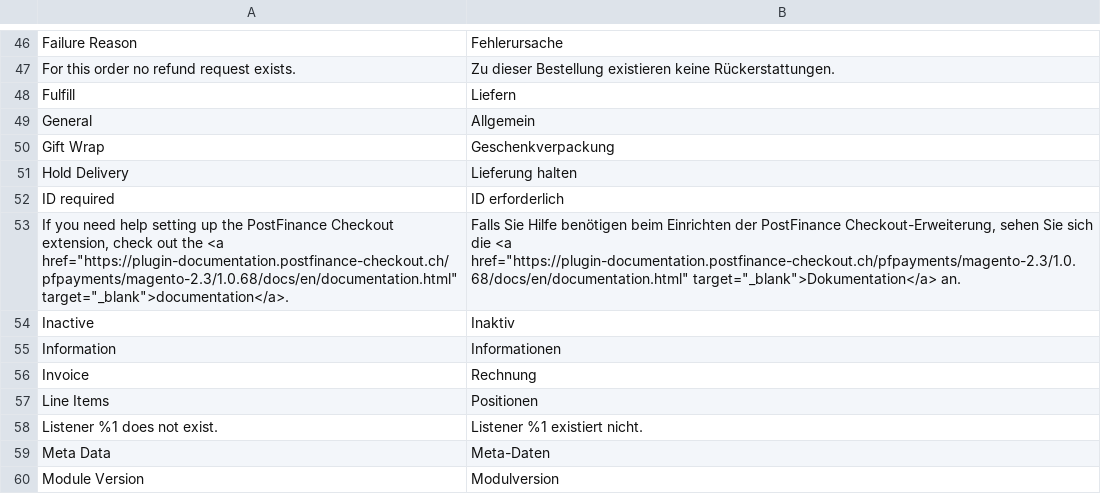
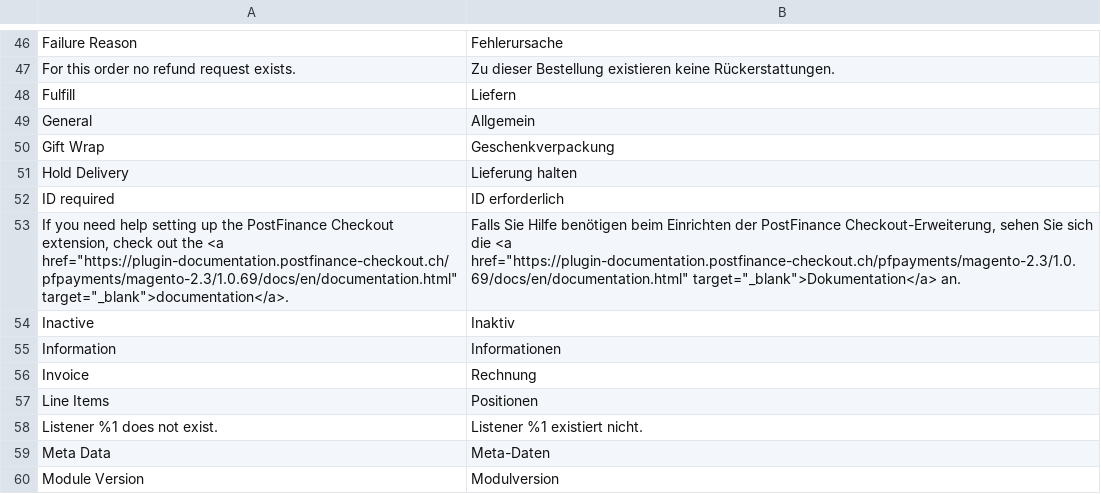
Before and after one commit to versa-dev/CE-mirror, a CSV file: i18n/de_DE.csv, drawn as a sheet; only a part is shown, gaps mark what is left out.

```diff
--- a/i18n/de_DE.csv
+++ b/i18n/de_DE.csv
@@ -52,3 +52,3 @@
 "ID required","ID erforderlich"
-"If you need help setting up the PostFinance Checkout extension, check out the <a href=""https://plugin-documentation.postfinance-checkout.ch/pfpayments/magento-2.3/1.0.68/docs/en/documentation.html"" target=""_blank"">documentation</a>.","Falls Sie Hilfe benötigen beim Einrichten der PostFinance Checkout-Erweiterung, sehen Sie sich die <a href=""https://plugin-documentation.postfinance-checkout.ch/pfpayments/magento-2.3/1.0.68/docs/en/documentation.html"" target=""_blank"">Dokumentation</a> an."
+"If you need help setting up the PostFinance Checkout extension, check out the <a href=""https://plugin-documentation.postfinance-checkout.ch/pfpayments/magento-2.3/1.0.69/docs/en/documentation.html"" target=""_blank"">documentation</a>.","Falls Sie Hilfe benötigen beim Einrichten der PostFinance Checkout-Erweiterung, sehen Sie sich die <a href=""https://plugin-documentation.postfinance-checkout.ch/pfpayments/magento-2.3/1.0.69/docs/en/documentation.html"" target=""_blank"">Dokumentation</a> an."
 "Inactive","Inaktiv"
```
Also changed, not shown: i18n/en_US.csv, 6 other files.
